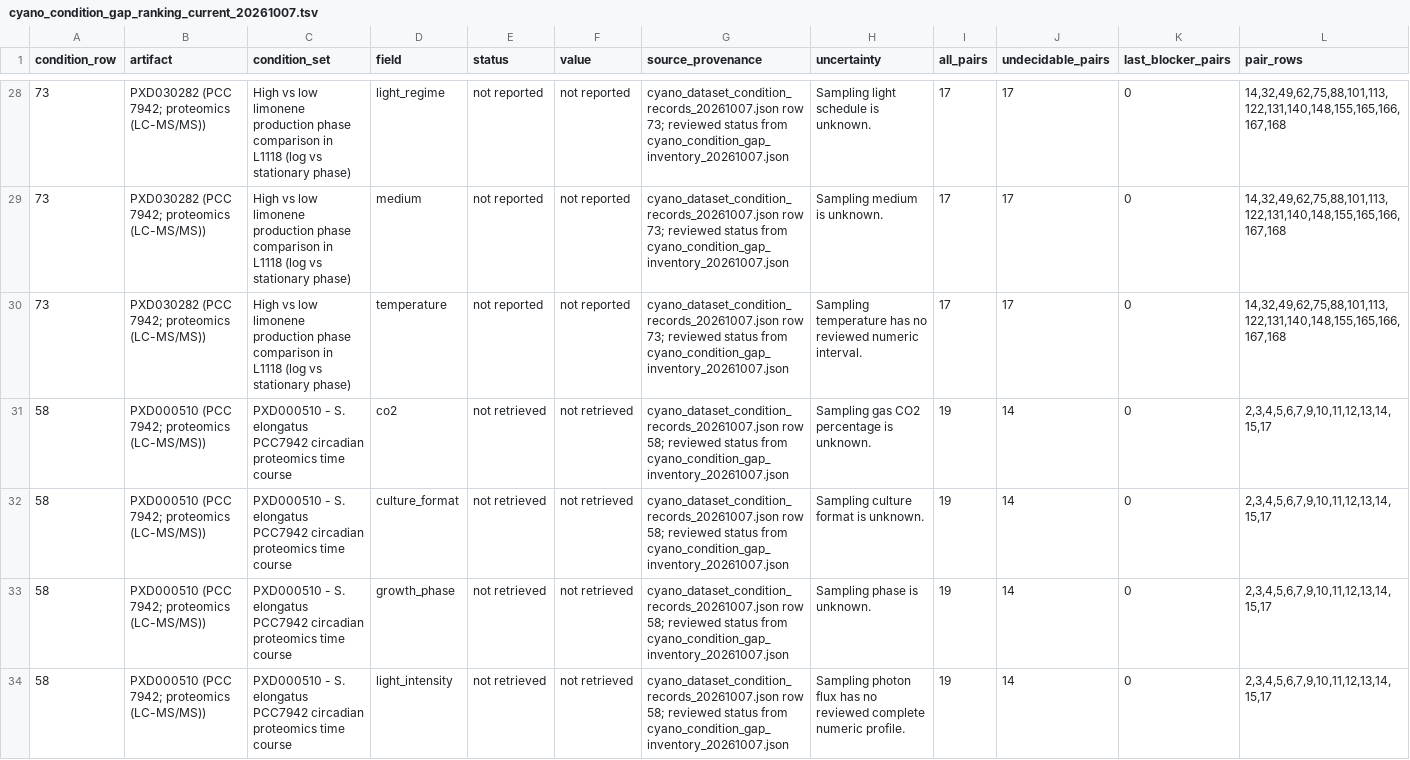
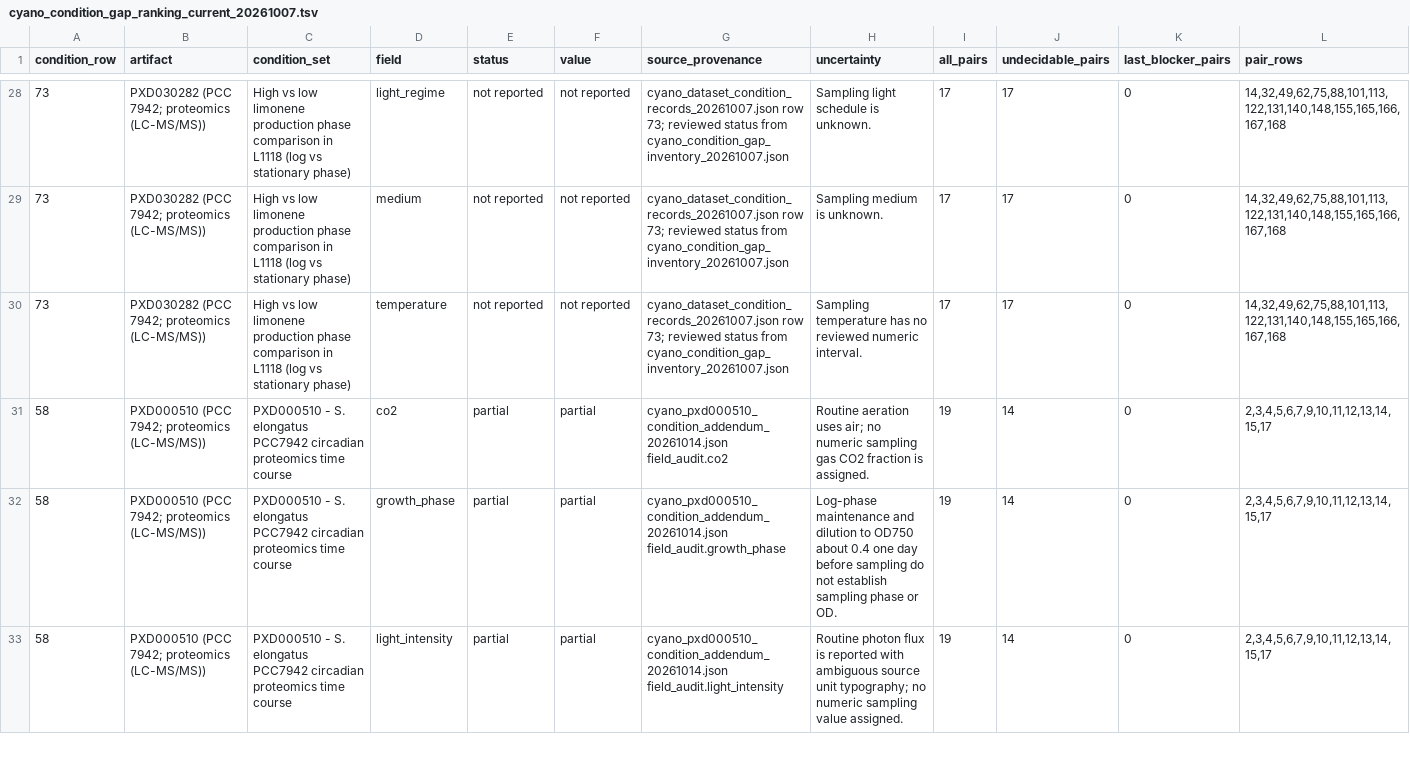
Before and after one commit to rohinshanker/isaacs-cyano-gene-selection, a TSV file: docs/notes/handoff/cyano_condition_gap_ranking_current_20261007.tsv, drawn as a sheet; only a part is shown, gaps mark what is left out; the diff covers the shown part only.

```diff
--- a/docs/notes/handoff/cyano_condition_gap_ranking_current_20261007.tsv
+++ b/docs/notes/handoff/cyano_condition_gap_ranking_current_20261007.tsv
@@ -30,5 +30,4 @@ condition_row	artifact	condition_set	field	status	value	source_provenance	uncert
 73	PXD030282 (PCC 7942; proteomics (LC-MS/MS))	High vs low limonene production phase comparison in L1118 (log vs stationary phase)	temperature	not reported	not reported	cyano_dataset_condition_records_20261007.json row 73; reviewed status from cyano_condition_gap_inventory_20261007.json	Sampling temperature has no reviewed numeric interval.	17	17	0	14,32,49,62,75,88,101,113,122,131,140,148,155,165,166,167,168
-58	PXD000510 (PCC 7942; proteomics (LC-MS/MS))	PXD000510 - S. elongatus PCC7942 circadian proteomics time course	co2	not retrieved	not retrieved	cyano_dataset_condition_records_20261007.json row 58; reviewed status from cyano_condition_gap_inventory_20261007.json	Sampling gas CO2 percentage is unknown.	19	14	0	2,3,4,5,6,7,9,10,11,12,13,14,15,17
-58	PXD000510 (PCC 7942; proteomics (LC-MS/MS))	PXD000510 - S. elongatus PCC7942 circadian proteomics time course	culture_format	not retrieved	not retrieved	cyano_dataset_condition_records_20261007.json row 58; reviewed status from cyano_condition_gap_inventory_20261007.json	Sampling culture format is unknown.	19	14	0	2,3,4,5,6,7,9,10,11,12,13,14,15,17
-58	PXD000510 (PCC 7942; proteomics (LC-MS/MS))	PXD000510 - S. elongatus PCC7942 circadian proteomics time course	growth_phase	not retrieved	not retrieved	cyano_dataset_condition_records_20261007.json row 58; reviewed status from cyano_condition_gap_inventory_20261007.json	Sampling phase is unknown.	19	14	0	2,3,4,5,6,7,9,10,11,12,13,14,15,17
-58	PXD000510 (PCC 7942; proteomics (LC-MS/MS))	PXD000510 - S. elongatus PCC7942 circadian proteomics time course	light_intensity	not retrieved	not retrieved	cyano_dataset_condition_records_20261007.json row 58; reviewed status from cyano_condition_gap_inventory_20261007.json	Sampling photon flux has no reviewed complete numeric profile.	19	14	0	2,3,4,5,6,7,9,10,11,12,13,14,15,17
+58	PXD000510 (PCC 7942; proteomics (LC-MS/MS))	PXD000510 - S. elongatus PCC7942 circadian proteomics time course	co2	partial	partial	cyano_pxd000510_condition_addendum_20261014.json field_audit.co2	Routine aeration uses air; no numeric sampling gas CO2 fraction is assigned.	19	14	0	2,3,4,5,6,7,9,10,11,12,13,14,15,17
+58	PXD000510 (PCC 7942; proteomics (LC-MS/MS))	PXD000510 - S. elongatus PCC7942 circadian proteomics time course	growth_phase	partial	partial	cyano_pxd000510_condition_addendum_20261014.json field_audit.growth_phase	Log-phase maintenance and dilution to OD750 about 0.4 one day before sampling do not establish sampling phase or OD.	19	14	0	2,3,4,5,6,7,9,10,11,12,13,14,15,17
+58	PXD000510 (PCC 7942; proteomics (LC-MS/MS))	PXD000510 - S. elongatus PCC7942 circadian proteomics time course	light_intensity	partial	partial	cyano_pxd000510_condition_addendum_20261014.json field_audit.light_intensity	Routine photon flux is reported with ambiguous source unit typography; no numeric sampling value assigned.	19	14	0	2,3,4,5,6,7,9,10,11,12,13,14,15,17
```
Also changed, not shown: 11 edited cells elsewhere in this file, docs/notes/handoff/cyano_blocked_task_register_20261005.tsv, 23 other files.
